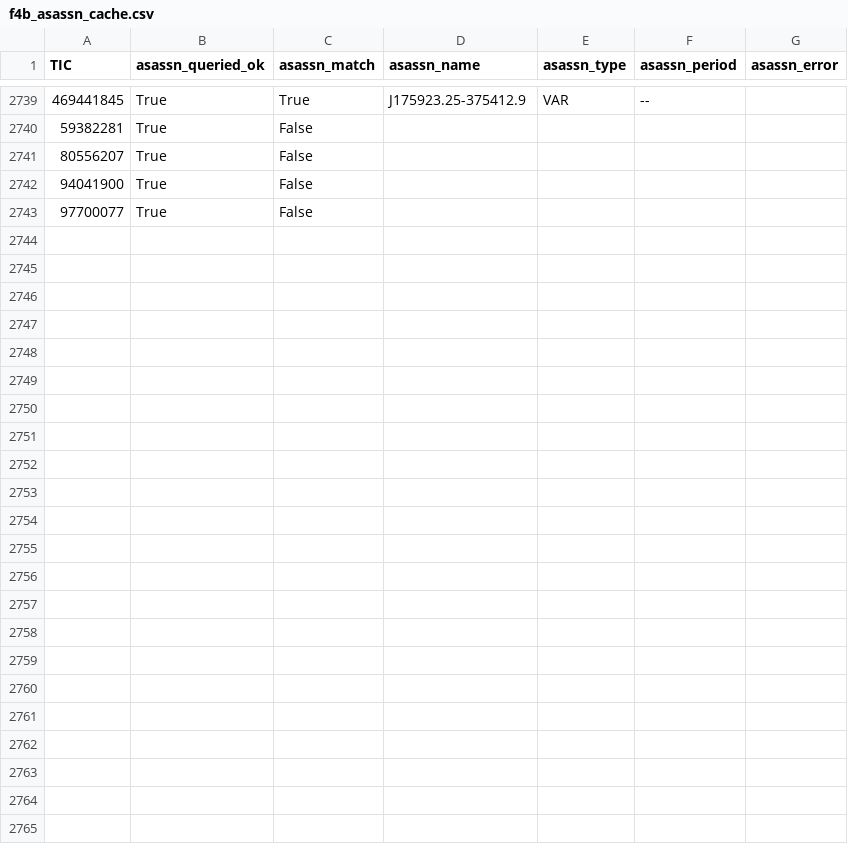
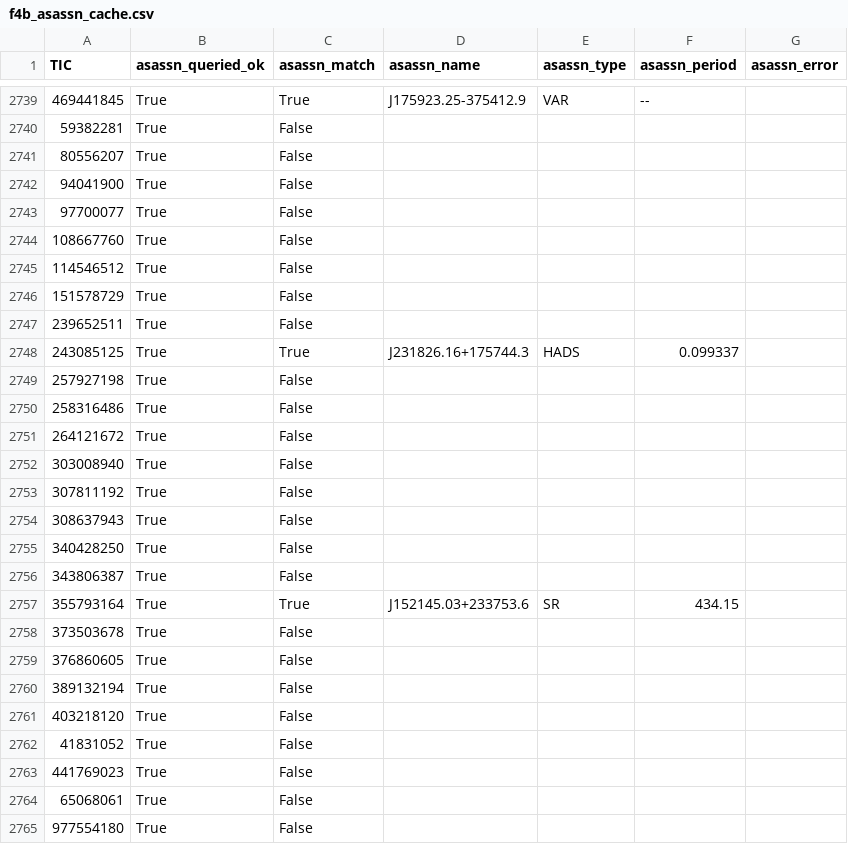
Before and after one commit to sushrutdixit23/star-vetter, a CSV file: data/processed/f4b_asassn_cache.csv, drawn as a sheet; only a part is shown, gaps mark what is left out; the diff names each change by its address in the sheet, - before the commit and + after, or states it on an @@ line.

```diff
--- a/data/processed/f4b_asassn_cache.csv
+++ b/data/processed/f4b_asassn_cache.csv
+row 2744: 108667760 | True | False
+row 2745: 114546512 | True | False
+row 2746: 151578729 | True | False
+row 2747: 239652511 | True | False
+row 2748: 243085125 | True | True | J231826.16+175744.3 | HADS | 0.099337
+row 2749: 257927198 | True | False
+row 2750: 258316486 | True | False
+row 2751: 264121672 | True | False
+row 2752: 303008940 | True | False
+row 2753: 307811192 | True | False
+row 2754: 308637943 | True | False
+row 2755: 340428250 | True | False
+row 2756: 343806387 | True | False
+row 2757: 355793164 | True | True | J152145.03+233753.6 | SR | 434.15
+row 2758: 373503678 | True | False
+row 2759: 376860605 | True | False
+row 2760: 389132194 | True | False
+row 2761: 403218120 | True | False
+row 2762: 41831052 | True | False
+row 2763: 441769023 | True | False
+row 2764: 65068061 | True | False
+row 2765: 977554180 | True | False
```
Also changed, not shown: data/processed/diag_blend_results.csv, data/processed/diag_pixel_results_v2.csv, 37 other files.
